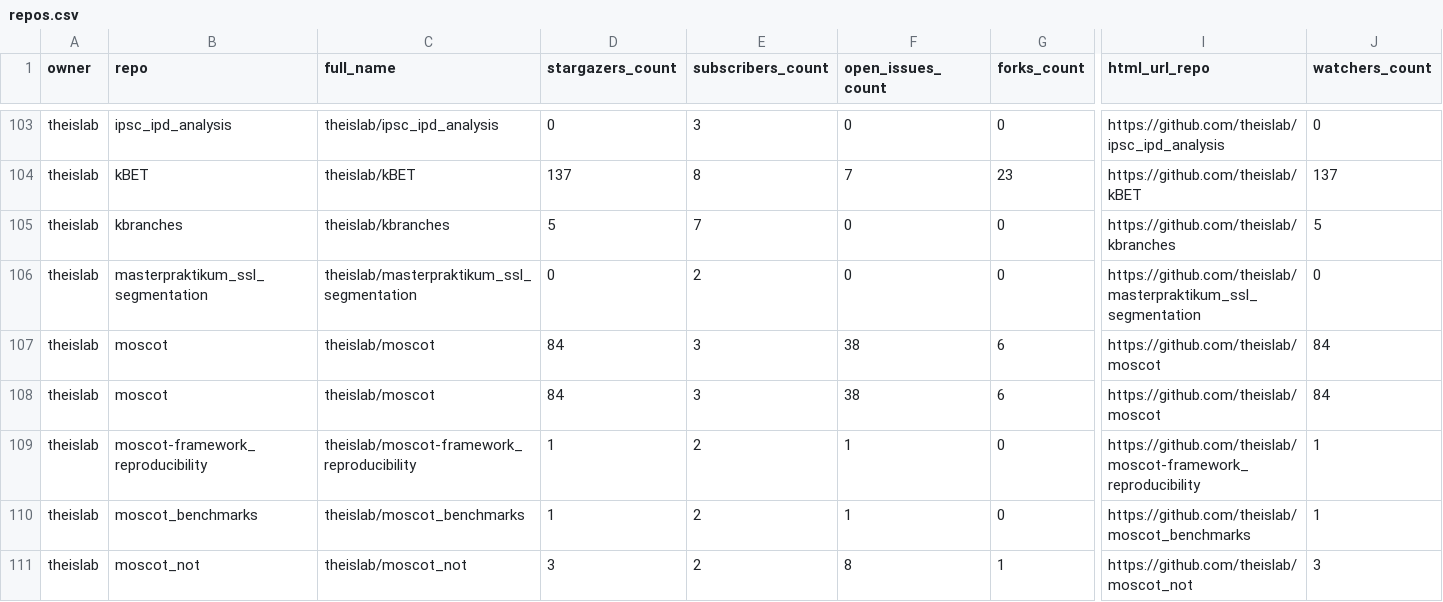
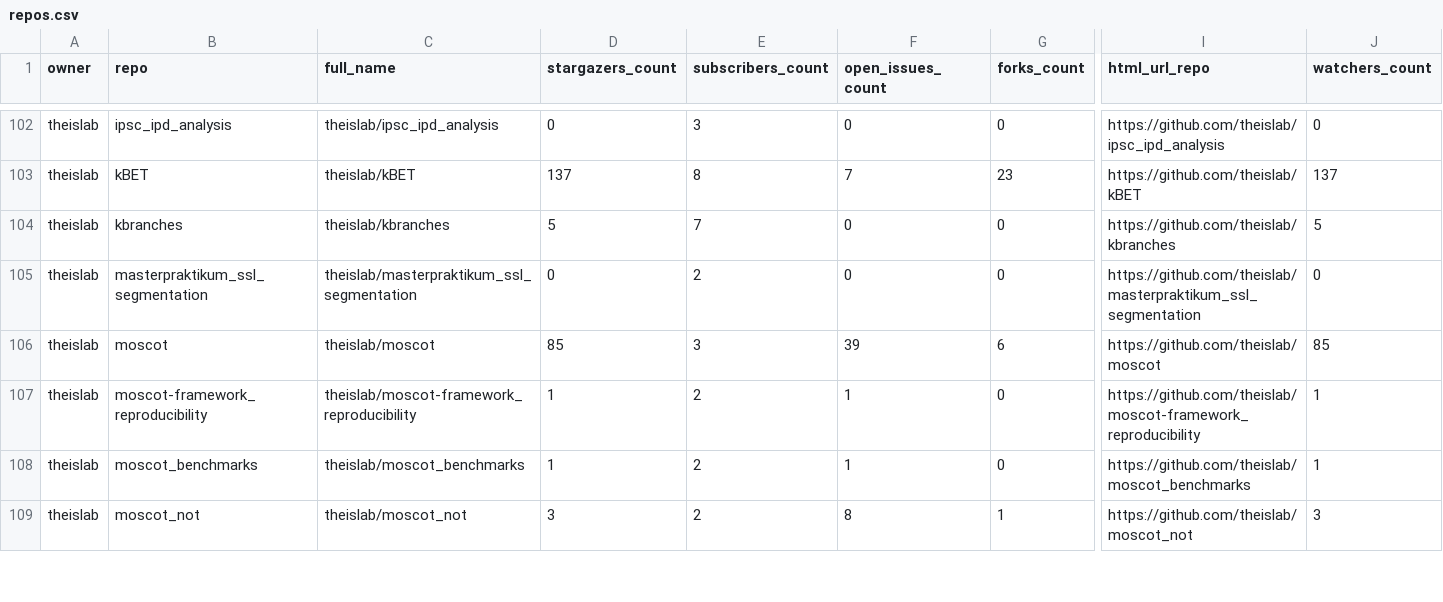
Before and after one commit to theislab/gh-dashboard, a CSV file: repos.csv, drawn as a sheet; only a part is shown, gaps mark what is left out; removed rows and columns are numbered as before the commit, all else as after; rows hold the shown columns only; the diff covers the shown part only; the diff names each change by its address in the sheet, - before the commit and + after, or states it on an @@ line.

```diff
--- a/repos.csv
+++ b/repos.csv
-D106 (stargazers_count): 84
+D106 (stargazers_count): 85
-F106 (open_issues_count): 38
+F106 (open_issues_count): 39
-J106 (watchers_count): 84
+J106 (watchers_count): 85
-row 108: theislab | moscot | theislab/moscot | 84 | 3 | 38 | 6 | https://github.com/theislab/moscot | 84
```
Also changed, not shown: 1 removed row and 50 edited cells elsewhere in this file, 2 other files.
